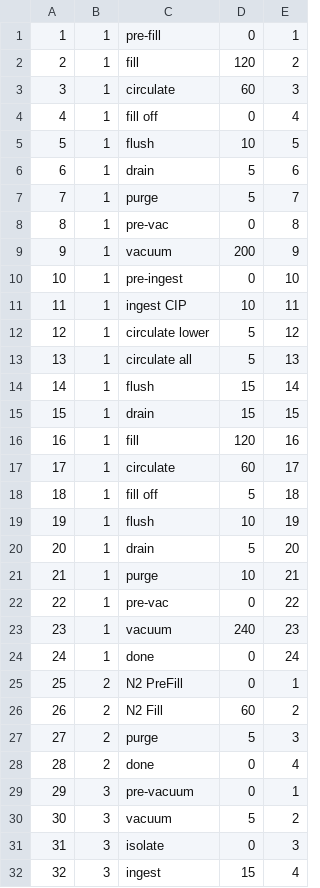
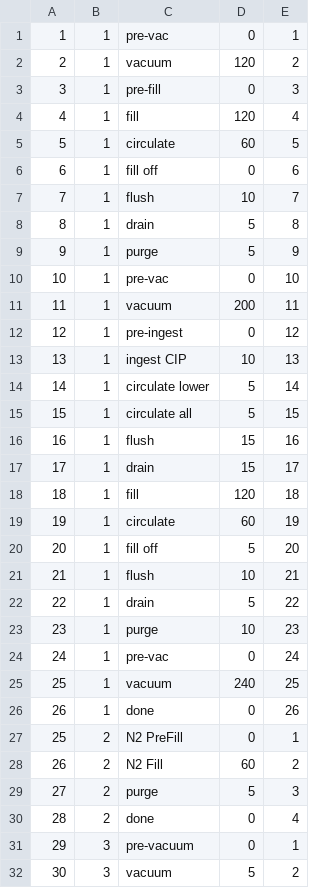
Before and after one commit to james-barnard/nitrobrew, a CSV file: data/real_steps.csv, drawn as a sheet; only a part is shown; the shorter side is filled out with more unchanged rows; addresses are those after the commit; the diff names each change by its address in the sheet, - before the commit and + after, or states it on an @@ line.

```diff
--- a/data/real_steps.csv
+++ b/data/real_steps.csv
-C1: pre-fill
+C1: pre-vac
-C2: fill
+C2: vacuum
+row 3: 3 | 1 | pre-fill | 0 | 3
+row 4: 4 | 1 | fill | 120 | 4
@@ column A renumbered between rows 5 and 26 @@
-E5: 3
+E5: 5
-E6: 4
+E6: 6
-E7: 5
+E7: 7
-E8: 6
+E8: 8
-E9: 7
+E9: 9
-E10: 8
+E10: 10
-E11: 9
+E11: 11
-E12: 10
+E12: 12
-E13: 11
+E13: 13
-E14: 12
+E14: 14
-E15: 13
+E15: 15
-E16: 14
+E16: 16
-E17: 15
+E17: 17
-E18: 16
+E18: 18
-E19: 17
+E19: 19
-E20: 18
+E20: 20
-E21: 19
+E21: 21
-E22: 20
+E22: 22
-E23: 21
+E23: 23
-E24: 22
+E24: 24
-E25: 23
+E25: 25
-E26: 24
+E26: 26
```
Also changed, not shown: data/real_states.csv.
